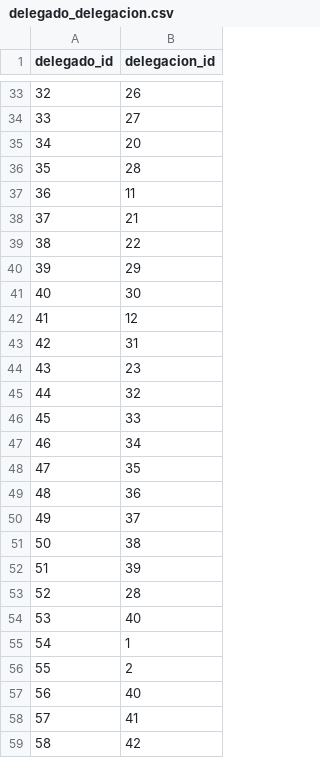
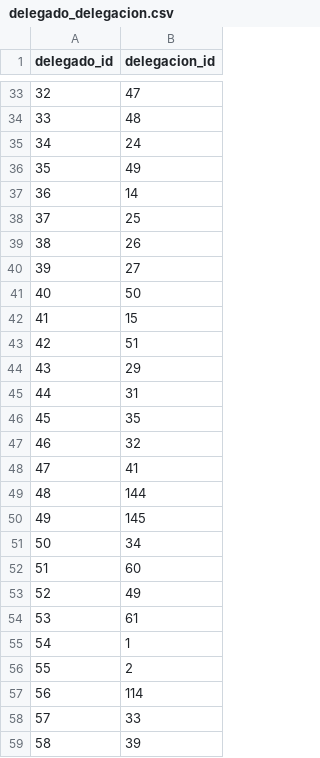
Before and after one commit to Elias8291/sivso_copia, a CSV file: database/seeders/csv/copiasivso/delegado_delegacion.csv, drawn as a sheet; only a part is shown, gaps mark what is left out; the diff covers the shown part only.

```diff
--- a/database/seeders/csv/copiasivso/delegado_delegacion.csv
+++ b/database/seeders/csv/copiasivso/delegado_delegacion.csv
@@ -33,27 +33,27 @@
-32,26
-33,27
-34,20
-35,28
-36,11
-37,21
-38,22
-39,29
-40,30
-41,12
-42,31
-43,23
-44,32
-45,33
-46,34
-47,35
-48,36
-49,37
-50,38
-51,39
-52,28
-53,40
+32,47
+33,48
+34,24
+35,49
+36,14
+37,25
+38,26
+39,27
+40,50
+41,15
+42,51
+43,29
+44,31
+45,35
+46,32
+47,41
+48,144
+49,145
+50,34
+51,60
+52,49
+53,61
 54,1
 55,2
-56,40
-57,41
-58,42
+56,114
+57,33
+58,39
```
Also changed, not shown: 137 edited cells elsewhere in this file, database/seeders/csv/copiasivso/delegaciones.csv, database/seeders/csv/copiasivso/dependencias.csv, 46 other files.
